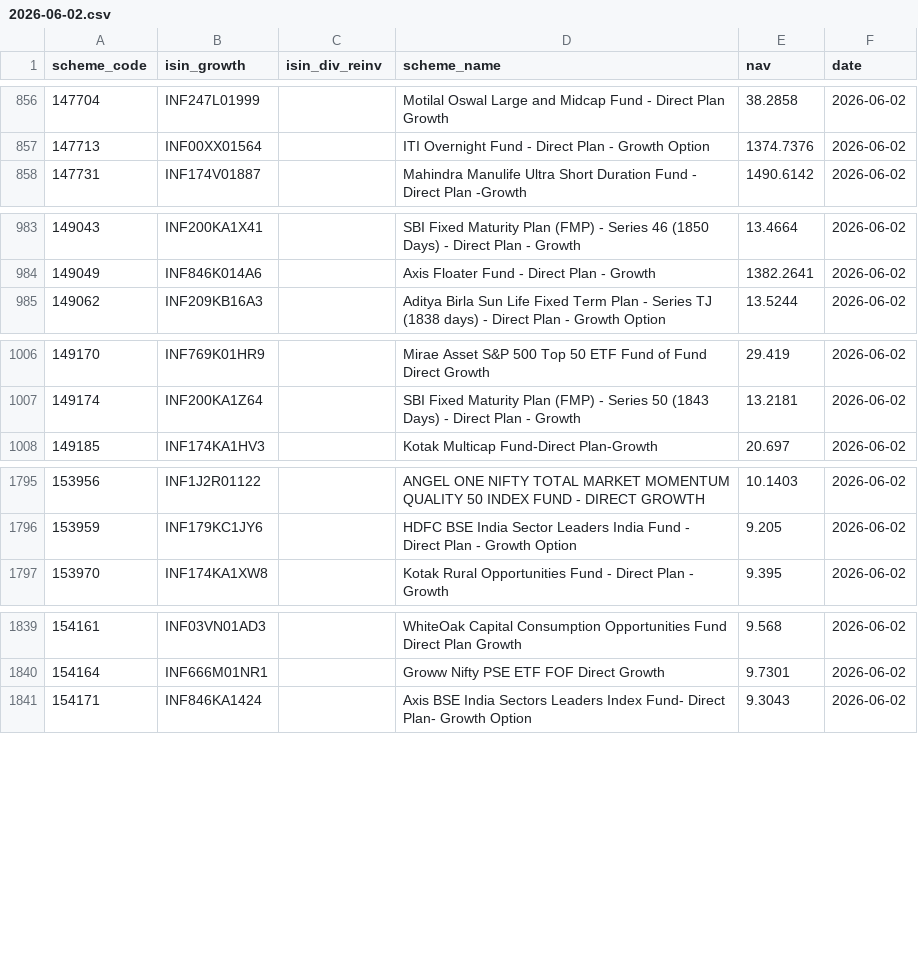
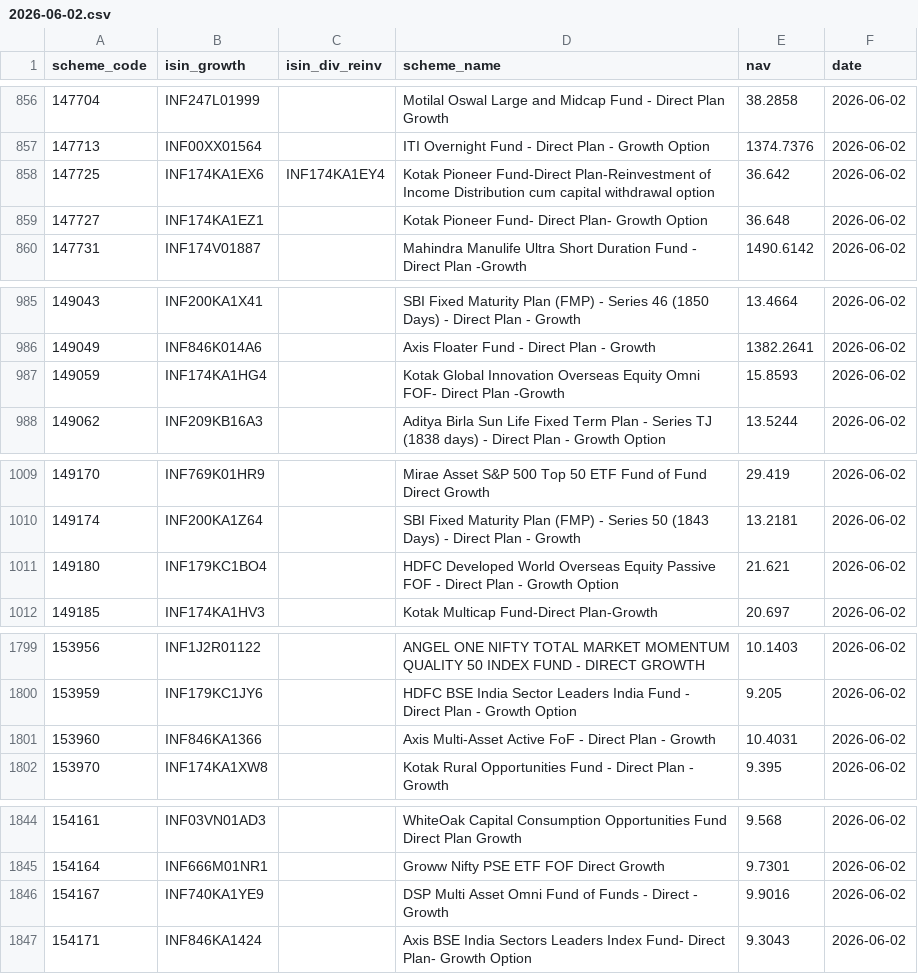
Before and after one commit to finfee-ai/nav-data-dump, a CSV file: data/daily/2026-06-02.csv, drawn as a sheet; only a part is shown, gaps mark what is left out; the diff names each change by its address in the sheet, - before the commit and + after, or states it on an @@ line.

```diff
--- a/data/daily/2026-06-02.csv
+++ b/data/daily/2026-06-02.csv
+row 858: 147725 | INF174KA1EX6 | INF174KA1EY4 | Kotak Pioneer Fund-Direct Plan-Reinvestment of Income Distribution cum capital withdrawal option | 36.642 | 2026-06-02
+row 859: 147727 | INF174KA1EZ1 |  | Kotak Pioneer Fund- Direct Plan- Growth Option | 36.648 | 2026-06-02
+row 987: 149059 | INF174KA1HG4 |  | Kotak Global Innovation Overseas Equity Omni FOF- Direct Plan -Growth | 15.8593 | 2026-06-02
+row 1011: 149180 | INF179KC1BO4 |  | HDFC Developed World Overseas Equity Passive FOF - Direct Plan - Growth Option | 21.621 | 2026-06-02
+row 1801: 153960 | INF846KA1366 |  | Axis Multi-Asset Active FoF - Direct Plan - Growth | 10.4031 | 2026-06-02
+row 1846: 154167 | INF740KA1YE9 |  | DSP Multi Asset Omni Fund of Funds - Direct - Growth | 9.9016 | 2026-06-02
```
Also changed, not shown: data/latest.csv, 3 other files.
